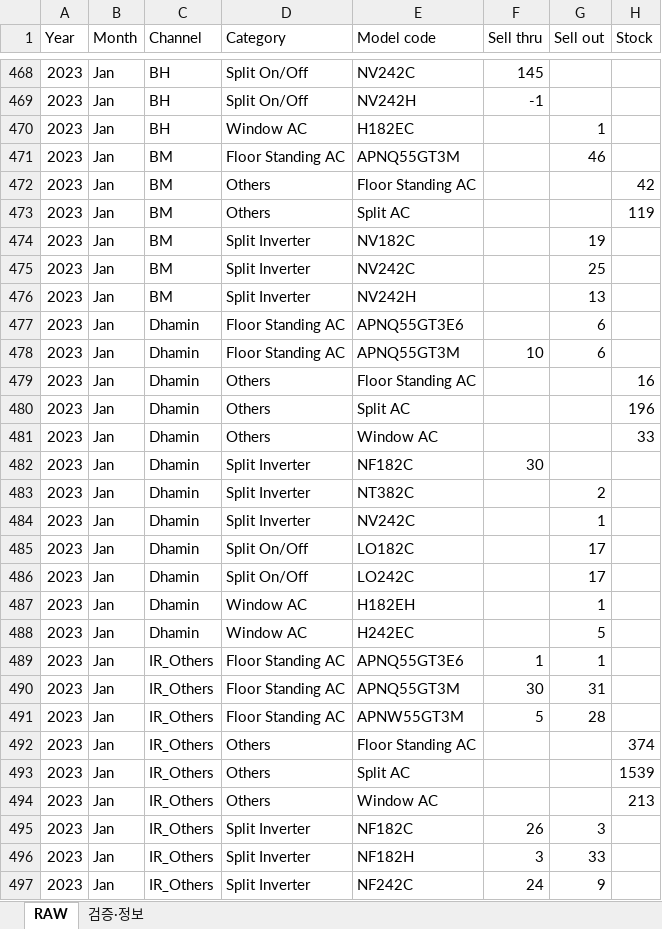
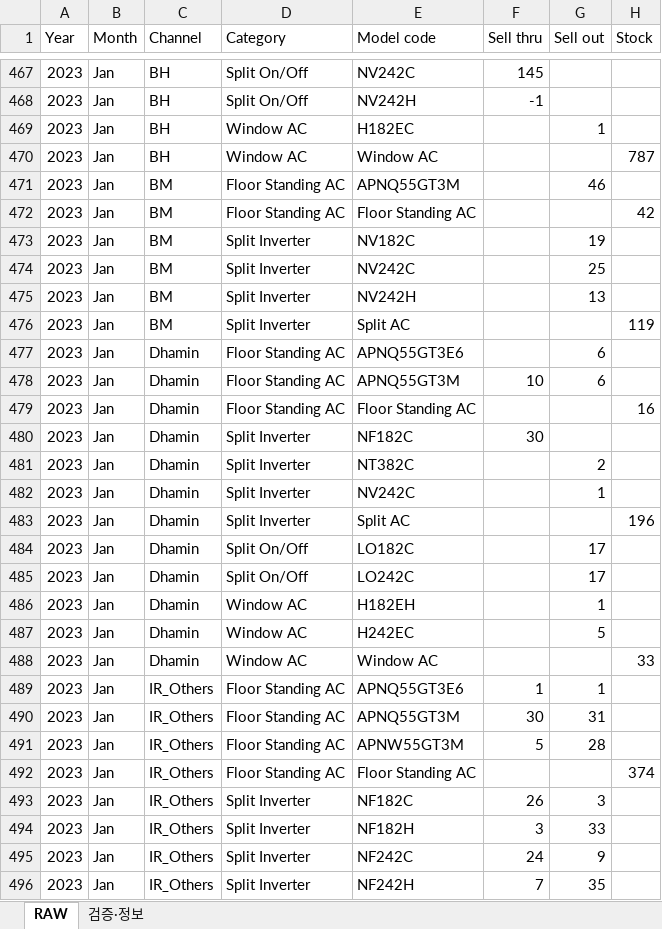
Before and after one commit to perfectjjong/Shaker-MD-App, an Excel workbook: docs/dashboards/ir-monthly-psi/IR_Monthly_PSI_RawData.xlsx, sheet RAW, drawn as a sheet; only a part is shown, gaps mark what is left out; the shorter side is filled out with more unchanged rows; values as stored, in another font and other column widths than the file's, no borders; removed rows and columns are numbered as before the commit, all else as after; the diff covers the shown part only; the diff names each change by its address in the sheet, - before the commit and + after, or states it on an @@ line.

```diff
--- a/docs/dashboards/ir-monthly-psi/IR_Monthly_PSI_RawData.xlsx (sheet RAW)
+++ b/docs/dashboards/ir-monthly-psi/IR_Monthly_PSI_RawData.xlsx (sheet RAW)
+row 470: 2023 | Jan | BH | Window AC | Window AC |  |  | 787
-D472 (Category): Others
+D472 (Category): Floor Standing AC
-row 473: 2023 | Jan | BM | Others | Split AC |  |  | 119
+row 476: 2023 | Jan | BM | Split Inverter | Split AC |  |  | 119
-D479 (Category): Others
+D479 (Category): Floor Standing AC
-row 480: 2023 | Jan | Dhamin | Others | Split AC |  |  | 196
-row 481: 2023 | Jan | Dhamin | Others | Window AC |  |  | 33
+row 483: 2023 | Jan | Dhamin | Split Inverter | Split AC |  |  | 196
+row 488: 2023 | Jan | Dhamin | Window AC | Window AC |  |  | 33
-D492 (Category): Others
+D492 (Category): Floor Standing AC
-row 493: 2023 | Jan | IR_Others | Others | Split AC |  |  | 1539
-row 494: 2023 | Jan | IR_Others | Others | Window AC |  |  | 213
```
Also changed, not shown: 112 added rows, 111 removed rows and 64 edited cells elsewhere in this sheet, 2 other files.
